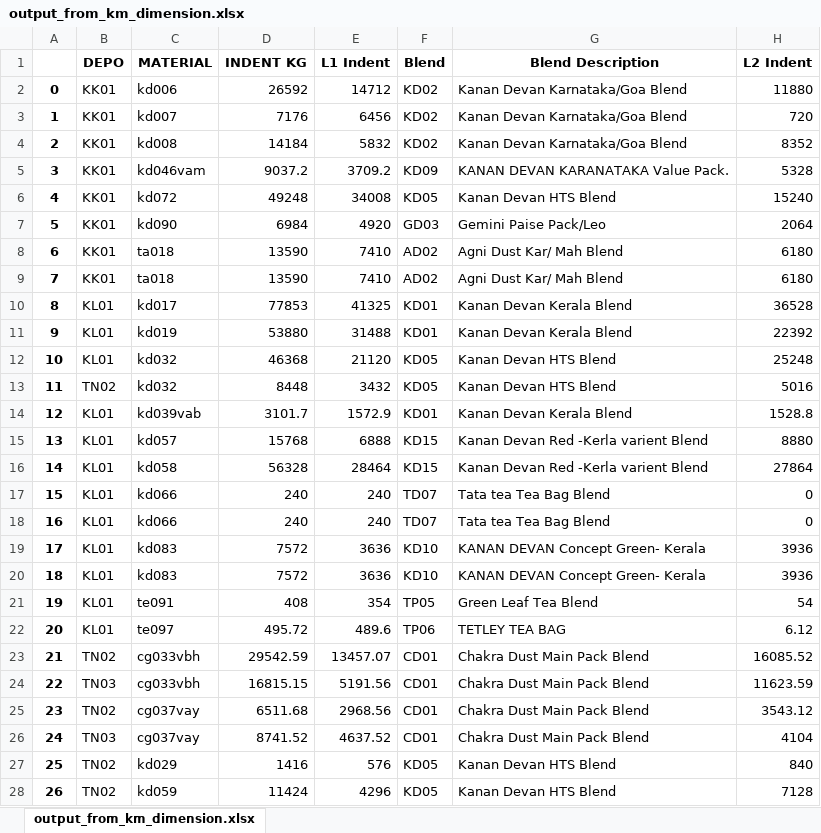
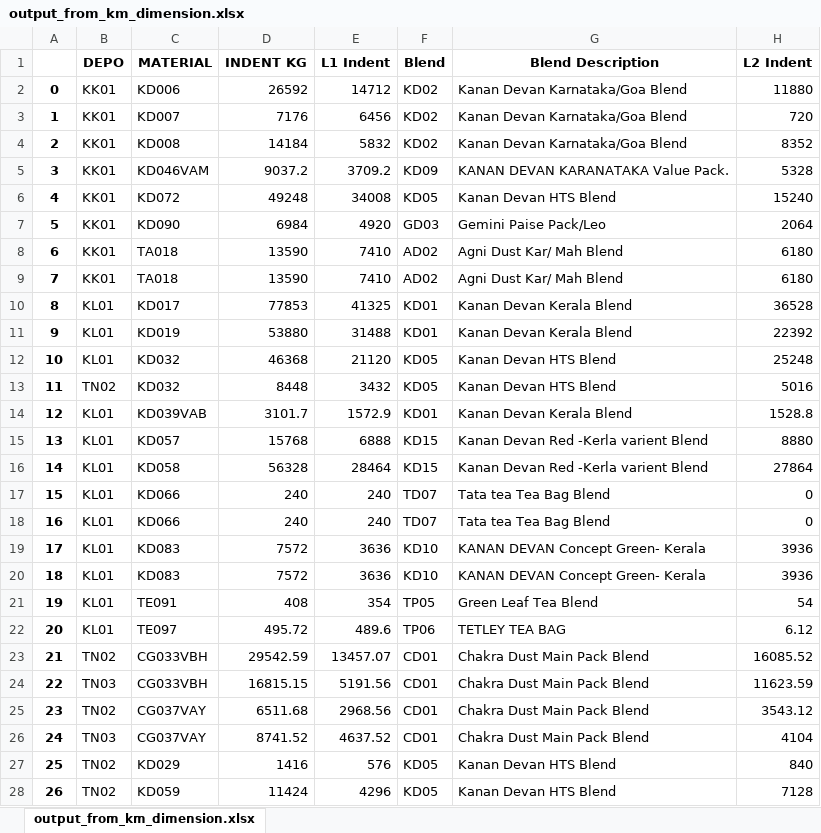
Before and after one commit to ARAVINDBALAN/pulpapp, an Excel workbook: input/output_from_km_dimension.xlsx, sheet output_from_km_dimension.xlsx, drawn as a sheet; only a part is shown; values as stored, in another font and other column widths than the file's, no borders; the diff covers the shown part only; the diff names each change by its address in the sheet, - before the commit and + after, or states it on an @@ line.

```diff
--- a/input/output_from_km_dimension.xlsx (sheet output_from_km_dimension.xlsx)
+++ b/input/output_from_km_dimension.xlsx (sheet output_from_km_dimension.xlsx)
-C2 (MATERIAL): kd006
+C2 (MATERIAL): KD006
-C3 (MATERIAL): kd007
+C3 (MATERIAL): KD007
-C4 (MATERIAL): kd008
+C4 (MATERIAL): KD008
-C5 (MATERIAL): kd046vam
+C5 (MATERIAL): KD046VAM
-C6 (MATERIAL): kd072
+C6 (MATERIAL): KD072
-C7 (MATERIAL): kd090
+C7 (MATERIAL): KD090
-C8:C9 (MATERIAL): ta018
+C8:C9 (MATERIAL): TA018
-C10 (MATERIAL): kd017
+C10 (MATERIAL): KD017
-C11 (MATERIAL): kd019
+C11 (MATERIAL): KD019
-C12:C13 (MATERIAL): kd032
+C12:C13 (MATERIAL): KD032
-C14 (MATERIAL): kd039vab
+C14 (MATERIAL): KD039VAB
-C15 (MATERIAL): kd057
+C15 (MATERIAL): KD057
-C16 (MATERIAL): kd058
+C16 (MATERIAL): KD058
-C17:C18 (MATERIAL): kd066
+C17:C18 (MATERIAL): KD066
-C19:C20 (MATERIAL): kd083
+C19:C20 (MATERIAL): KD083
-C21 (MATERIAL): te091
+C21 (MATERIAL): TE091
-C22 (MATERIAL): te097
+C22 (MATERIAL): TE097
-C23:C24 (MATERIAL): cg033vbh
+C23:C24 (MATERIAL): CG033VBH
-C25:C26 (MATERIAL): cg037vay
+C25:C26 (MATERIAL): CG037VAY
-C27 (MATERIAL): kd029
+C27 (MATERIAL): KD029
-C28 (MATERIAL): kd059
+C28 (MATERIAL): KD059
```
Also changed, not shown: 9 edited cells elsewhere in this sheet, 1 other file.
